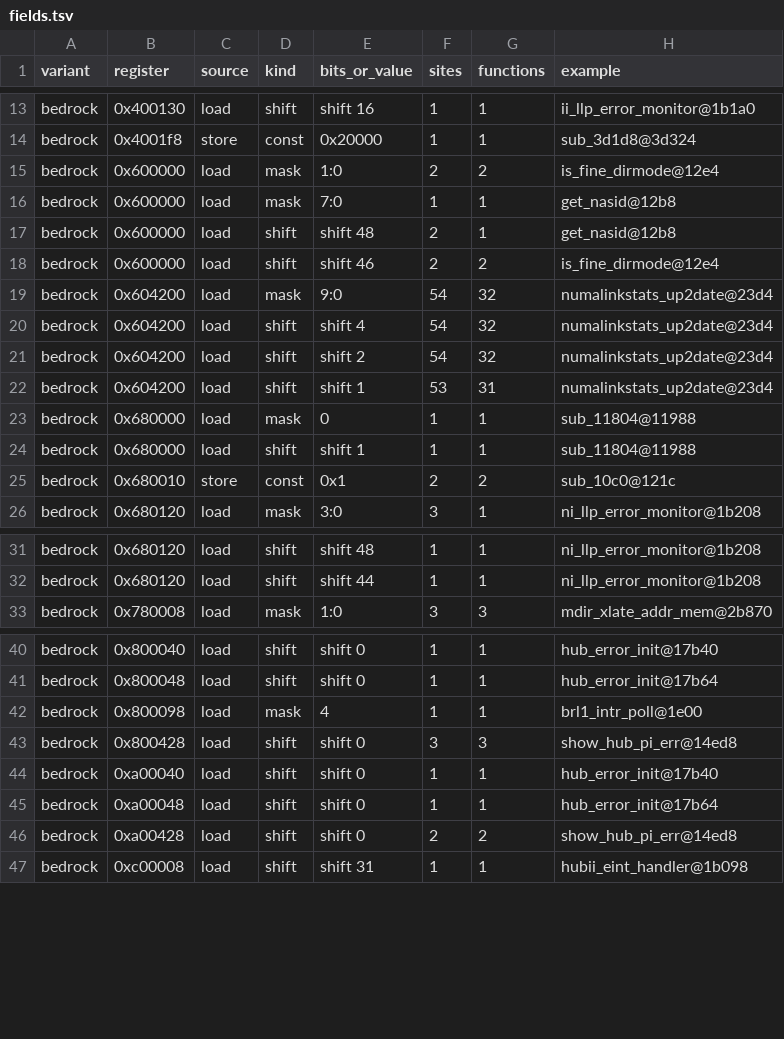
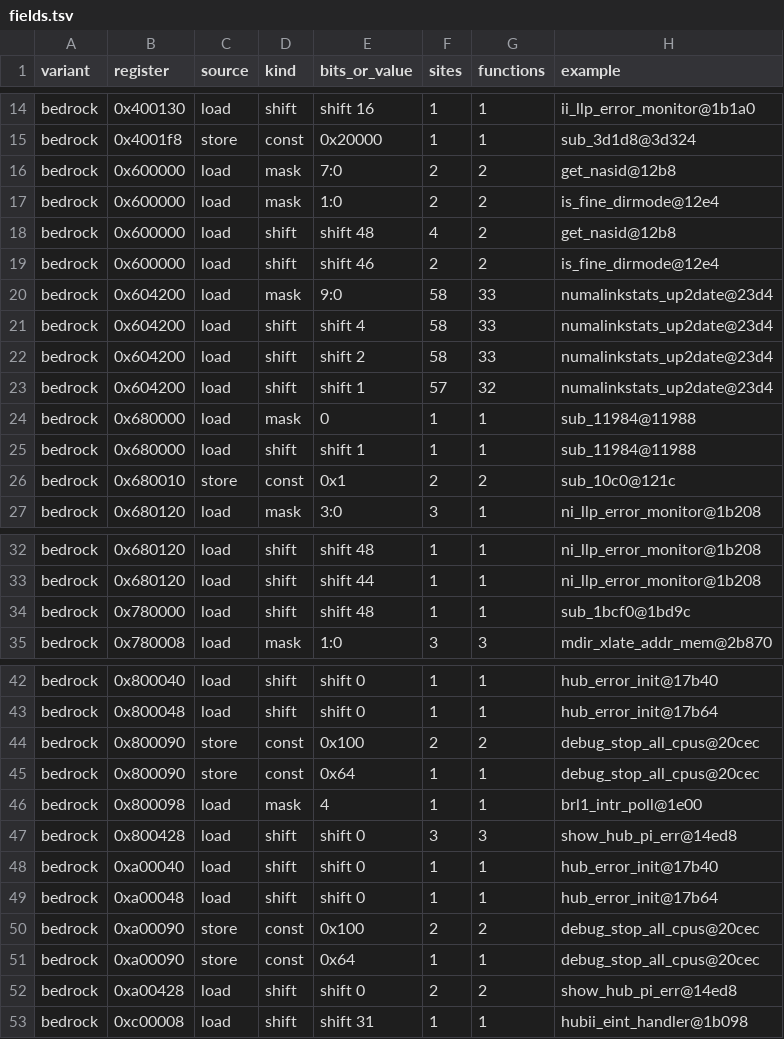
Before and after one commit to jamesbraid/chips, a TSV file: chips/bedrock/census/fields.tsv, drawn as a sheet; only a part is shown, gaps mark what is left out; the diff covers the shown part only.

```diff
--- a/chips/bedrock/census/fields.tsv
+++ b/chips/bedrock/census/fields.tsv
@@ -14,12 +15,12 @@ bedrock	0x400130	load	shift	shift 16	1	1	ii_llp_error_monitor@1b1a0
 bedrock	0x4001f8	store	const	0x20000	1	1	sub_3d1d8@3d324
+bedrock	0x600000	load	mask	7:0	2	2	get_nasid@12b8
 bedrock	0x600000	load	mask	1:0	2	2	is_fine_dirmode@12e4
-bedrock	0x600000	load	mask	7:0	1	1	get_nasid@12b8
-bedrock	0x600000	load	shift	shift 48	2	1	get_nasid@12b8
+bedrock	0x600000	load	shift	shift 48	4	2	get_nasid@12b8
 bedrock	0x600000	load	shift	shift 46	2	2	is_fine_dirmode@12e4
-bedrock	0x604200	load	mask	9:0	54	32	numalinkstats_up2date@23d4
-bedrock	0x604200	load	shift	shift 4	54	32	numalinkstats_up2date@23d4
-bedrock	0x604200	load	shift	shift 2	54	32	numalinkstats_up2date@23d4
-bedrock	0x604200	load	shift	shift 1	53	31	numalinkstats_up2date@23d4
-bedrock	0x680000	load	mask	0	1	1	sub_11804@11988
-bedrock	0x680000	load	shift	shift 1	1	1	sub_11804@11988
+bedrock	0x604200	load	mask	9:0	58	33	numalinkstats_up2date@23d4
+bedrock	0x604200	load	shift	shift 4	58	33	numalinkstats_up2date@23d4
+bedrock	0x604200	load	shift	shift 2	58	33	numalinkstats_up2date@23d4
+bedrock	0x604200	load	shift	shift 1	57	32	numalinkstats_up2date@23d4
+bedrock	0x680000	load	mask	0	1	1	sub_11984@11988
+bedrock	0x680000	load	shift	shift 1	1	1	sub_11984@11988
 bedrock	0x680010	store	const	0x1	2	2	sub_10c0@121c
@@ -32,2 +33,3 @@ bedrock	0x680120	load	shift	shift 48	1	1	ni_llp_error_monitor@1b208
 bedrock	0x680120	load	shift	shift 44	1	1	ni_llp_error_monitor@1b208
+bedrock	0x780000	load	shift	shift 48	1	1	sub_1bcf0@1bd9c
 bedrock	0x780008	load	mask	1:0	3	3	mdir_xlate_addr_mem@2b870
@@ -41,2 +43,4 @@ bedrock	0x800040	load	shift	shift 0	1	1	hub_error_init@17b40
 bedrock	0x800048	load	shift	shift 0	1	1	hub_error_init@17b64
+bedrock	0x800090	store	const	0x100	2	2	debug_stop_all_cpus@20cec
+bedrock	0x800090	store	const	0x64	1	1	debug_stop_all_cpus@20cec
 bedrock	0x800098	load	mask	4	1	1	brl1_intr_poll@1e00
@@ -45,2 +49,4 @@ bedrock	0xa00040	load	shift	shift 0	1	1	hub_error_init@17b40
 bedrock	0xa00048	load	shift	shift 0	1	1	hub_error_init@17b64
+bedrock	0xa00090	store	const	0x100	2	2	debug_stop_all_cpus@20cec
+bedrock	0xa00090	store	const	0x64	1	1	debug_stop_all_cpus@20cec
 bedrock	0xa00428	load	shift	shift 0	2	2	show_hub_pi_err@14ed8
```
Also changed, not shown: 1 added row and 3 edited cells elsewhere in this file, chips/bedrock/census/census-sites.tsv, chips/bedrock/census/census.tsv, 19 other files.
